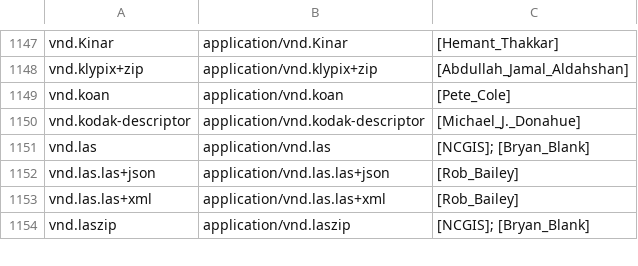
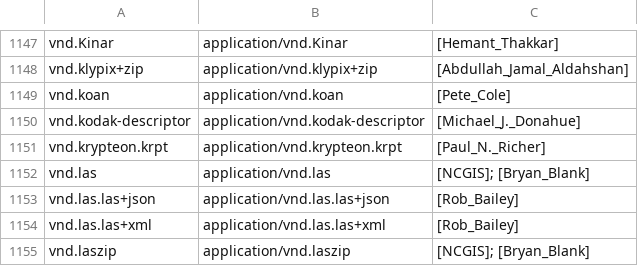
Before and after one commit to media-types/media-types, a CSV file: iana/application.csv, drawn as a sheet; only a part is shown, gaps mark what is left out; the diff names each change by its address in the sheet, - before the commit and + after, or states it on an @@ line.

Commit message:
iana: add application/vnd.krypteon.krpt

```diff
--- a/iana/application.csv
+++ b/iana/application.csv
+row 1151: vnd.krypteon.krpt | application/vnd.krypteon.krpt | [Paul_N._Richer]
```
Also changed, not shown: 2 other files.
